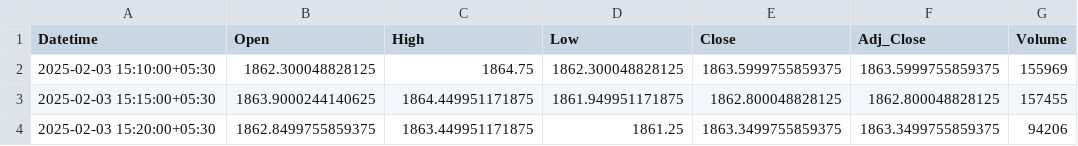
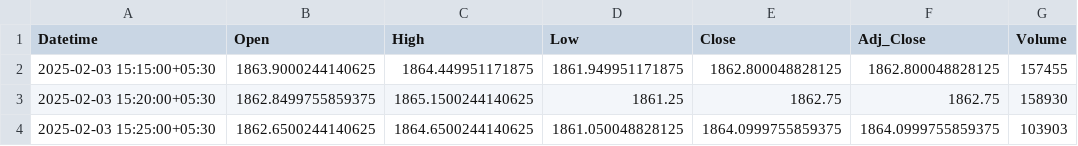
Before and after one commit to chiragpalan/stocks_data_management, a CSV file: temp_csv/INFY_NS.csv, drawn as a sheet.

```diff
--- a/temp_csv/INFY_NS.csv
+++ b/temp_csv/INFY_NS.csv
@@ -1,4 +1,4 @@
 Datetime,Open,High,Low,Close,Adj_Close,Volume
-2025-02-03 15:10:00+05:30,1862.300048828125,1864.75,1862.300048828125,1863.5999755859375,1863.5999755859375,155969
 2025-02-03 15:15:00+05:30,1863.9000244140625,1864.449951171875,1861.949951171875,1862.800048828125,1862.800048828125,157455
-2025-02-03 15:20:00+05:30,1862.8499755859375,1863.449951171875,1861.25,1863.3499755859375,1863.3499755859375,94206
+2025-02-03 15:20:00+05:30,1862.8499755859375,1865.1500244140625,1861.25,1862.75,1862.75,158930
+2025-02-03 15:25:00+05:30,1862.6500244140625,1864.6500244140625,1861.050048828125,1864.0999755859375,1864.0999755859375,103903
```
Also changed, not shown: temp_csv/HDFCBANK_NS.csv, temp_csv/ICICIBANK_NS.csv, 3 other files.
